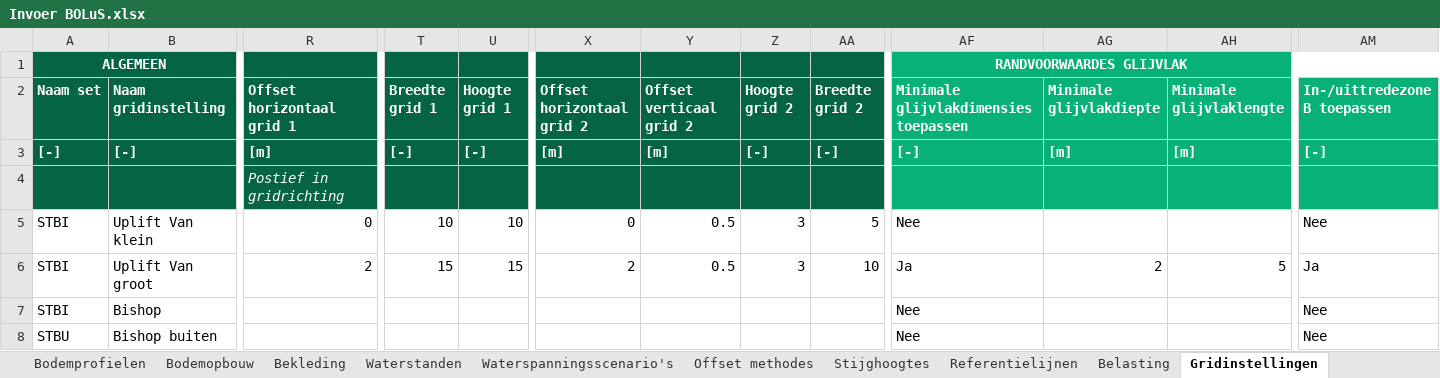
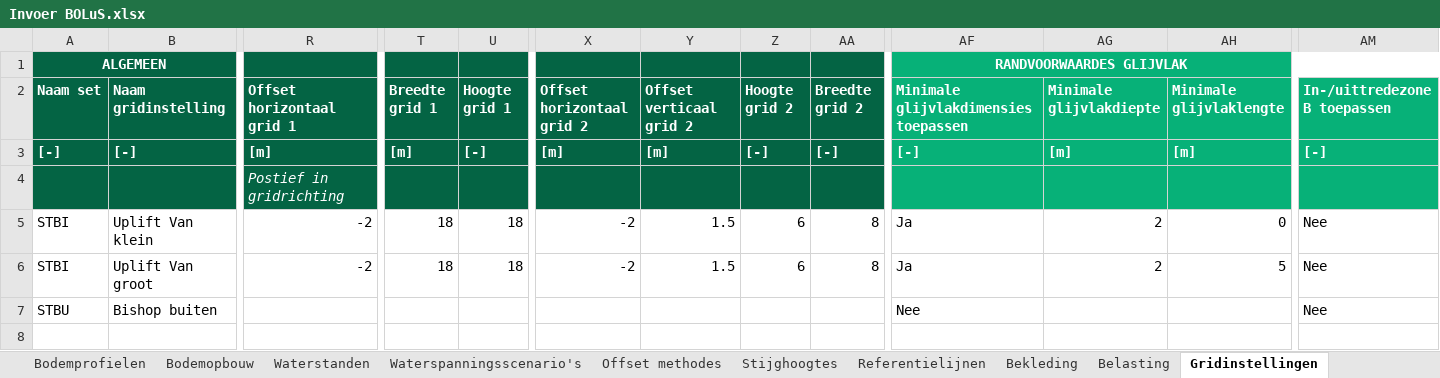
Before and after one commit to scheldestromen/BOLuS, an Excel workbook: excel_tool/Invoer BOLuS.xlsx, sheet Gridinstellingen, drawn as a sheet; only a part is shown, gaps mark what is left out; values as stored, in another font and other column widths than the file's, no borders; 1 other sheet too large or unreadable and not compared; rows hold the shown columns only; the diff covers the shown part only; the diff names each change by its address in the sheet, - before the commit and + after, or states it on an @@ line.

```diff
--- a/excel_tool/Invoer BOLuS.xlsx (sheet Gridinstellingen)
+++ b/excel_tool/Invoer BOLuS.xlsx (sheet Gridinstellingen)
@@ sheet tab order changed: Bodemprofielen | Bodemopbouw | Waterstanden | Waterspanningsscenario's | Offset methodes | Stijghoogtes | Referentielijnen | Bekleding | Belasting | Gridinstellingen @@
-T3 (Breedte grid 1): [-]
+T3 (Breedte grid 1): [m]
-R5 (Offset horizontaal grid 1): 0
+R5 (Offset horizontaal grid 1): -2
-T5 (Breedte grid 1): 10
+T5 (Breedte grid 1): 18
-U5 (Hoogte grid 1): 10
+U5 (Hoogte grid 1): 18
-X5 (Offset horizontaal grid 2): 0
+X5 (Offset horizontaal grid 2): -2
-Y5:Y6 (Offset verticaal grid 2): 0.5
+Y5:Y6 (Offset verticaal grid 2): 1.5
-Z5:Z6 (Hoogte grid 2): 3
+Z5:Z6 (Hoogte grid 2): 6
-AA5 (Breedte grid 2): 5
+AA5 (Breedte grid 2): 8
-AF5: Nee
+AF5: Ja
-AG5 (Minimale glijvlakdiepte): (empty)
+AG5 (Minimale glijvlakdiepte): 2
-AH5 (Minimale glijvlaklengte): (empty)
+AH5 (Minimale glijvlaklengte): 0
-R6 (Offset horizontaal grid 1): 2
+R6 (Offset horizontaal grid 1): -2
-T6 (Breedte grid 1): 15
+T6 (Breedte grid 1): 18
-U6 (Hoogte grid 1): 15
+U6 (Hoogte grid 1): 18
-X6 (Offset horizontaal grid 2): 2
+X6 (Offset horizontaal grid 2): -2
-AA6 (Breedte grid 2): 10
+AA6 (Breedte grid 2): 8
-AM6 (In-/uittredezone B toepassen): Ja
+AM6 (In-/uittredezone B toepassen): Nee
-row 7: STBI | Bishop |  |  |  |  |  |  |  | Nee |  |  | Nee
```
Also changed, not shown: 5 edited cells elsewhere in this sheet, sheet Kar. punten, sheet Sterkteparameters, sheet Bodemprofielen, sheet Berekeningen, sheet Waterstanden, sheet Referentielijnen, 8 more sheets, other sheet tabs, 1 other file.
